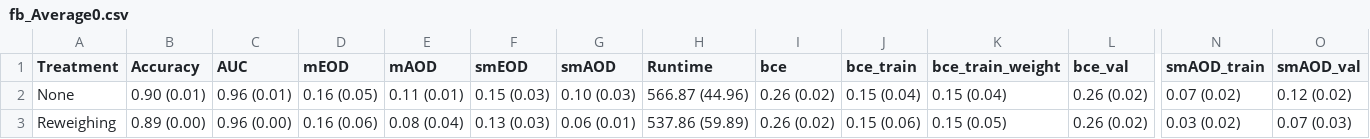
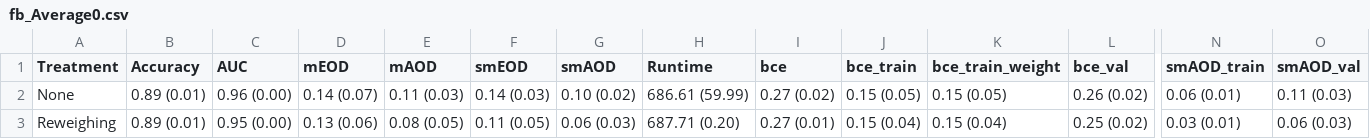
Before and after one commit to hil-se/DecisionErrorFairness, a CSV file: face/results/fb_Average0.csv, drawn as a sheet; only a part is shown, gaps mark what is left out; the diff covers the shown part only; the diff names each change by its address in the sheet, - before the commit and + after, or states it on an @@ line.

```diff
--- a/face/results/fb_Average0.csv
+++ b/face/results/fb_Average0.csv
-B2 (Accuracy): 0.90 (0.01)
+B2 (Accuracy): 0.89 (0.01)
-C2 (AUC): 0.96 (0.01)
+C2 (AUC): 0.96 (0.00)
-D2 (mEOD): 0.16 (0.05)
+D2 (mEOD): 0.14 (0.07)
-E2 (mAOD): 0.11 (0.01)
+E2 (mAOD): 0.11 (0.03)
-F2 (smEOD): 0.15 (0.03)
+F2 (smEOD): 0.14 (0.03)
-G2 (smAOD): 0.10 (0.03)
+G2 (smAOD): 0.10 (0.02)
-H2 (Runtime): 566.87 (44.96)
+H2 (Runtime): 686.61 (59.99)
-I2 (bce): 0.26 (0.02)
+I2 (bce): 0.27 (0.02)
-J2 (bce_train): 0.15 (0.04)
+J2 (bce_train): 0.15 (0.05)
-K2 (bce_train_weight): 0.15 (0.04)
+K2 (bce_train_weight): 0.15 (0.05)
-N2 (smAOD_train): 0.07 (0.02)
+N2 (smAOD_train): 0.06 (0.01)
-O2 (smAOD_val): 0.12 (0.02)
+O2 (smAOD_val): 0.11 (0.03)
-B3 (Accuracy): 0.89 (0.00)
+B3 (Accuracy): 0.89 (0.01)
-C3 (AUC): 0.96 (0.00)
+C3 (AUC): 0.95 (0.00)
-D3 (mEOD): 0.16 (0.06)
+D3 (mEOD): 0.13 (0.06)
-E3 (mAOD): 0.08 (0.04)
+E3 (mAOD): 0.08 (0.05)
-F3 (smEOD): 0.13 (0.03)
+F3 (smEOD): 0.11 (0.05)
-G3 (smAOD): 0.06 (0.01)
+G3 (smAOD): 0.06 (0.03)
-H3 (Runtime): 537.86 (59.89)
+H3 (Runtime): 687.71 (0.20)
-I3 (bce): 0.26 (0.02)
+I3 (bce): 0.27 (0.01)
-J3 (bce_train): 0.15 (0.06)
+J3 (bce_train): 0.15 (0.04)
-K3 (bce_train_weight): 0.15 (0.05)
+K3 (bce_train_weight): 0.15 (0.04)
-L3 (bce_val): 0.26 (0.02)
+L3 (bce_val): 0.25 (0.02)
-N3 (smAOD_train): 0.03 (0.02)
+N3 (smAOD_train): 0.03 (0.01)
-O3 (smAOD_val): 0.07 (0.03)
+O3 (smAOD_val): 0.06 (0.03)
```
Also changed, not shown: 26 edited cells elsewhere in this file, 2 other files.
